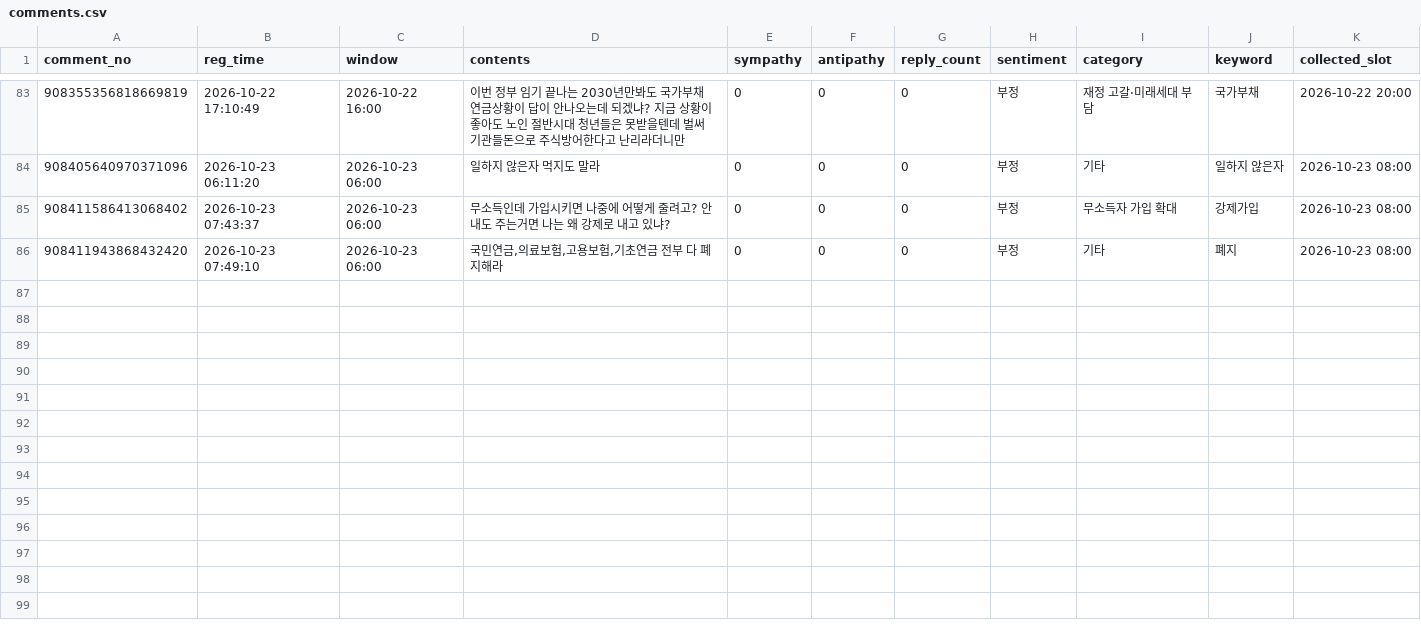
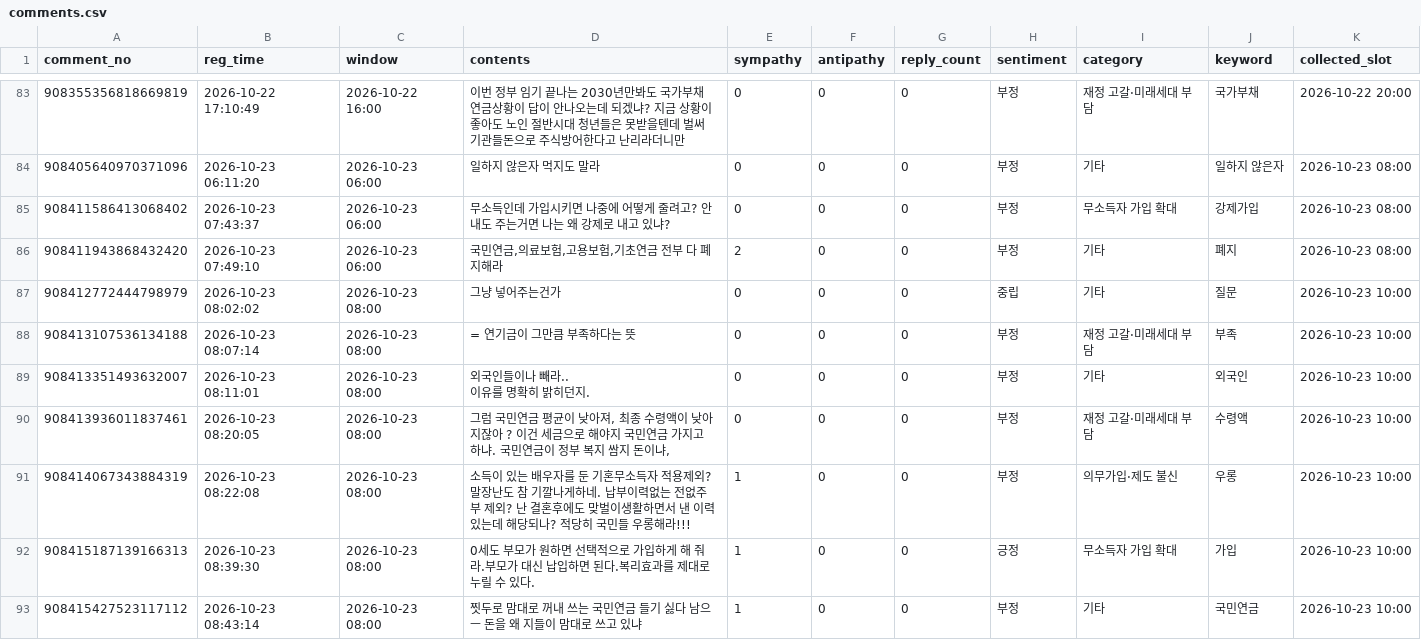
Before and after one commit to coatl47/news-comment-monitor, a CSV file: data/pension_spouse_20261022/comments.csv, drawn as a sheet; only a part is shown, gaps mark what is left out; the diff covers the shown part only.

```diff
--- a/data/pension_spouse_20261022/comments.csv
+++ b/data/pension_spouse_20261022/comments.csv
@@ -95,2 +95,10 @@
 908411586413068402,2026-10-23 07:43:37,2026-10-23 06:00,무소득인데 가입시키면 나중에 어떻게 줄려고? 안내도 주는거면 나는 왜 강제로 내고 있냐?,0,0,0,부정,무소득자 가입 확대,강제가입,2026-10-23 08:00
-908411943868432420,2026-10-23 07:49:10,2026-10-23 06:00,"국민연금,의료보험,고용보험,기초연금 전부 다 폐지해라",0,0,0,부정,기타,폐지,2026-10-23 08:00
+908411943868432420,2026-10-23 07:49:10,2026-10-23 06:00,"국민연금,의료보험,고용보험,기초연금 전부 다 폐지해라",2,0,0,부정,기타,폐지,2026-10-23 08:00
+908412772444798979,2026-10-23 08:02:02,2026-10-23 08:00,그냥 넣어주는건가,0,0,0,중립,기타,질문,2026-10-23 10:00
+908413107536134188,2026-10-23 08:07:14,2026-10-23 08:00,= 연기금이 그만큼 부족하다는 뜻,0,0,0,부정,재정 고갈·미래세대 부담,부족,2026-10-23 10:00
+908413351493632007,2026-10-23 08:11:01,2026-10-23 08:00,"외국인들이나 빼라..
+이유를 명확히 밝히던지.",0,0,0,부정,기타,외국인,2026-10-23 10:00
+908413936011837461,2026-10-23 08:20:05,2026-10-23 08:00,"그럼 국민연금 평균이 낮아져, 최종 수령액이 낮아지잖아 ? 이건 세금으로 해야지 국민연금 가지고 하냐. 국민연금이 정부 복지 쌈지 돈이냐,",0,0,0,부정,재정 고갈·미래세대 부담,수령액,2026-10-23 10:00
+908414067343884319,2026-10-23 08:22:08,2026-10-23 08:00,소득이 있는 배우자를 둔 기혼무소득자 적용제외? 말장난도 참 기깔나게하네. 납부이력없는 전없주부 제외? 난 결혼후에도 맞벌이생활하면서 낸 이력있는데 해당되나? 적당히 국민들 우롱해라!!!,1,0,0,부정,의무가입·제도 불신,우롱,2026-10-23 10:00
+908415187139166313,2026-10-23 08:39:30,2026-10-23 08:00,0세도 부모가 원하면 선택적으로 가입하게 해 줘라.부모가 대신 납입하면 된다.복리효과를 제대로 누릴 수 있다.,1,0,0,긍정,무소득자 가입 확대,가입,2026-10-23 10:00
+908415427523117112,2026-10-23 08:43:14,2026-10-23 08:00,찟두로 맘대로 꺼내 쓰는 국민연금 들기 싫다 남으ㅡ 돈을 왜 지들이 맘대로 쓰고 있냐,1,0,0,부정,기타,국민연금,2026-10-23 10:00
```
Also changed, not shown: 7 added rows and 25 edited cells elsewhere in this file, data/pension_marriage_20261022/comments.csv, data/pension_marriage_20261022/snapshots.csv, 10 other files.
